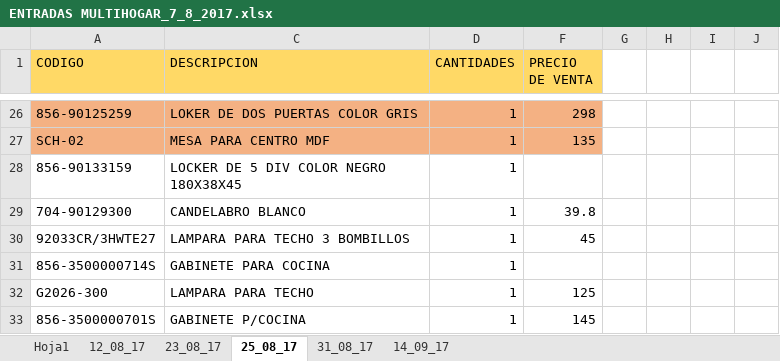
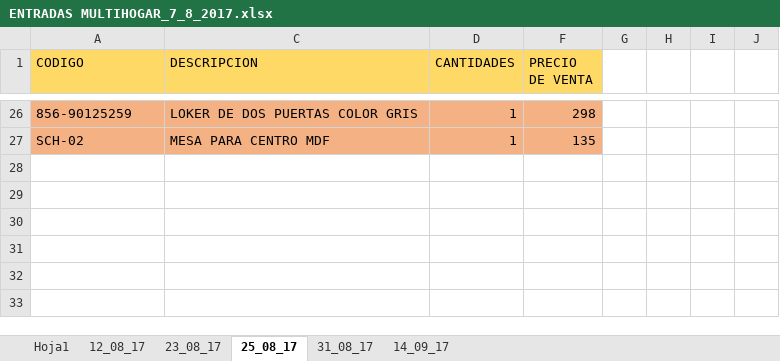
Before and after one commit to ajsilesleiva/MH, an Excel workbook: ENTRADAS MULTIHOGAR_7_8_2017.xlsx, sheet 25_08_17, drawn as a sheet; only a part is shown, gaps mark what is left out; values as stored, in another font and other column widths than the file's, no borders; conditional formats not drawn; the diff names each change by its address in the sheet, - before the commit and + after, or states it on an @@ line.

```diff
--- a/ENTRADAS MULTIHOGAR_7_8_2017.xlsx (sheet 25_08_17)
+++ b/ENTRADAS MULTIHOGAR_7_8_2017.xlsx (sheet 25_08_17)
-row 28: 856-90133159 | LOCKER DE 5 DIV COLOR NEGRO 180X38X45 | 1
-row 29: 704-90129300 | CANDELABRO BLANCO | 1 | 39.8
-row 30: 92033CR/3HWTE27 | LAMPARA PARA TECHO 3 BOMBILLOS | 1 | 45
-row 31: 856-3500000714S | GABINETE PARA COCINA | 1
-row 32: G2026-300 | LAMPARA PARA TECHO | 1 | 125
-row 33: 856-3500000701S | GABINETE P/COCINA | 1 | 145
```
Also changed, not shown: sheet 14_09_17, Compendio de Facturas.xlsx, VENTAS DEL DIA MH.xlsx.
